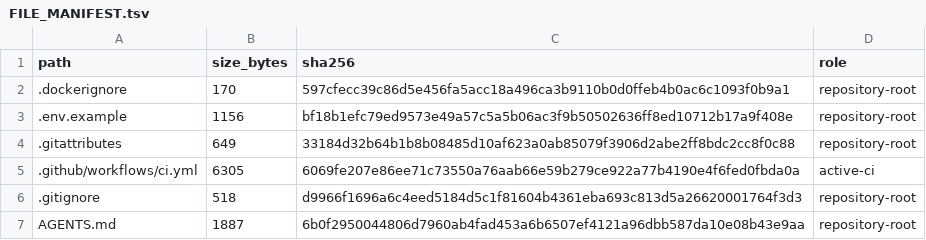
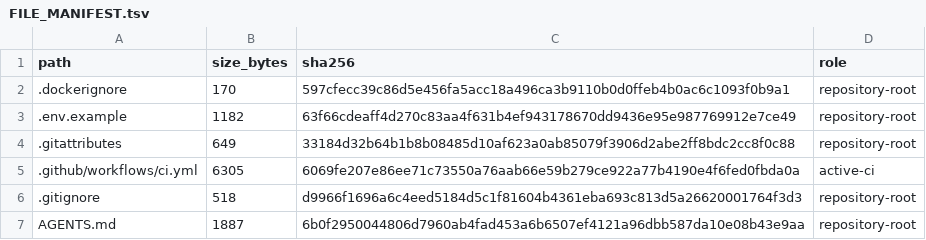
Before and after one commit to deckewandboden/prompmaster, a TSV file: FILE_MANIFEST.tsv, drawn as a sheet; only a part is shown; the diff covers the shown part only.

```diff
--- a/FILE_MANIFEST.tsv
+++ b/FILE_MANIFEST.tsv
@@ -2,3 +2,3 @@ path	size_bytes	sha256	role
 .dockerignore	170	597cfecc39c86d5e456fa5acc18a496ca3b9110b0d0ffeb4b0ac6c1093f0b9a1	repository-root
-.env.example	1156	bf18b1efc79ed9573e49a57c5a5b06ac3f9b50502636ff8ed10712b17a9f408e	repository-root
+.env.example	1182	63f66cdeaff4d270c83aa4f631b4ef943178670dd9436e95e987769912e7ce49	repository-root
 .gitattributes	649	33184d32b64b1b8b08485d10af623a0ab85079f3906d2abe2ff8bdc2cc8f0c88	repository-root
```
Also changed, not shown: 7 added rows and 32 edited cells elsewhere in this file, 26 other files.
